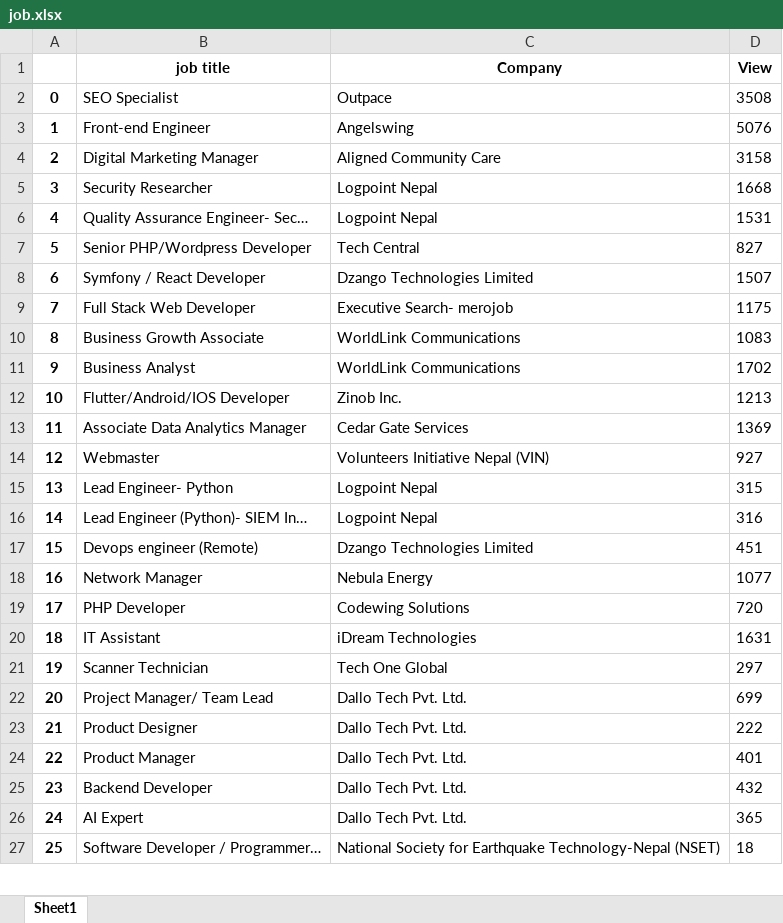
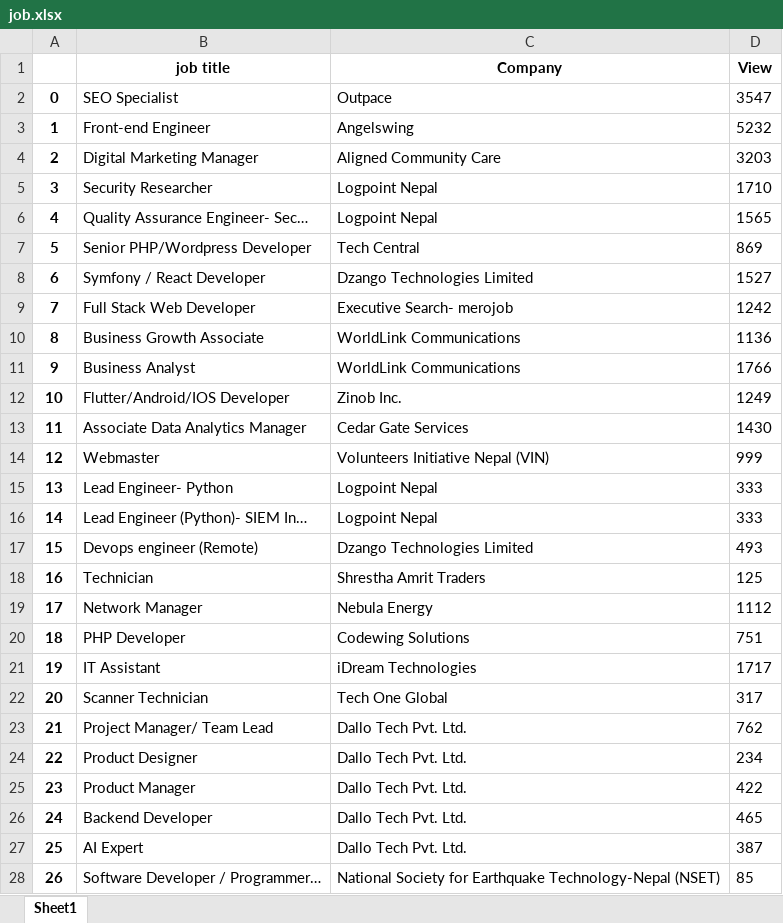
Before and after one commit to sajinamatya/Web-scraping-Jobs, an Excel workbook: Web scraping/job.xlsx, sheet Sheet1, drawn as a sheet; only a part is shown; values as stored, in another font and other column widths than the file's, no borders; addresses are those after the commit; the diff covers the shown part only; the diff names each change by its address in the sheet, - before the commit and + after, or states it on an @@ line.

```diff
--- a/Web scraping/job.xlsx (sheet Sheet1)
+++ b/Web scraping/job.xlsx (sheet Sheet1)
-D2 (View): 3508
+D2 (View): 3547
-D3 (View): 5076
+D3 (View): 5232
-D4 (View): 3158
+D4 (View): 3203
-D5 (View): 1668
+D5 (View): 1710
-D6 (View): 1531
+D6 (View): 1565
-D7 (View): 827
+D7 (View): 869
-D8 (View): 1507
+D8 (View): 1527
-D9 (View): 1175
+D9 (View): 1242
-D10 (View): 1083
+D10 (View): 1136
-D11 (View): 1702
+D11 (View): 1766
-D12 (View): 1213
+D12 (View): 1249
-D13 (View): 1369
+D13 (View): 1430
-D14 (View): 927
+D14 (View): 999
-D15 (View): 315
+D15 (View): 333
-D16 (View): 316
+D16 (View): 333
-D17 (View): 451
+D17 (View): 493
+row 18: 16 | Technician | Shrestha Amrit Traders | 125
@@ column A renumbered between rows 19 and 29 @@
-D19 (View): 1077
+D19 (View): 1112
-D20 (View): 720
+D20 (View): 751
-D21 (View): 1631
+D21 (View): 1717
-D22 (View): 297
+D22 (View): 317
-D23 (View): 699
+D23 (View): 762
-D24 (View): 222
+D24 (View): 234
-D25 (View): 401
+D25 (View): 422
-D26 (View): 432
+D26 (View): 465
-D27 (View): 365
+D27 (View): 387
-D28 (View): 18
+D28 (View): 85
```
Also changed, not shown: 2 added rows, 2 removed rows and 1 edited cell elsewhere in this sheet, 1 other file.
